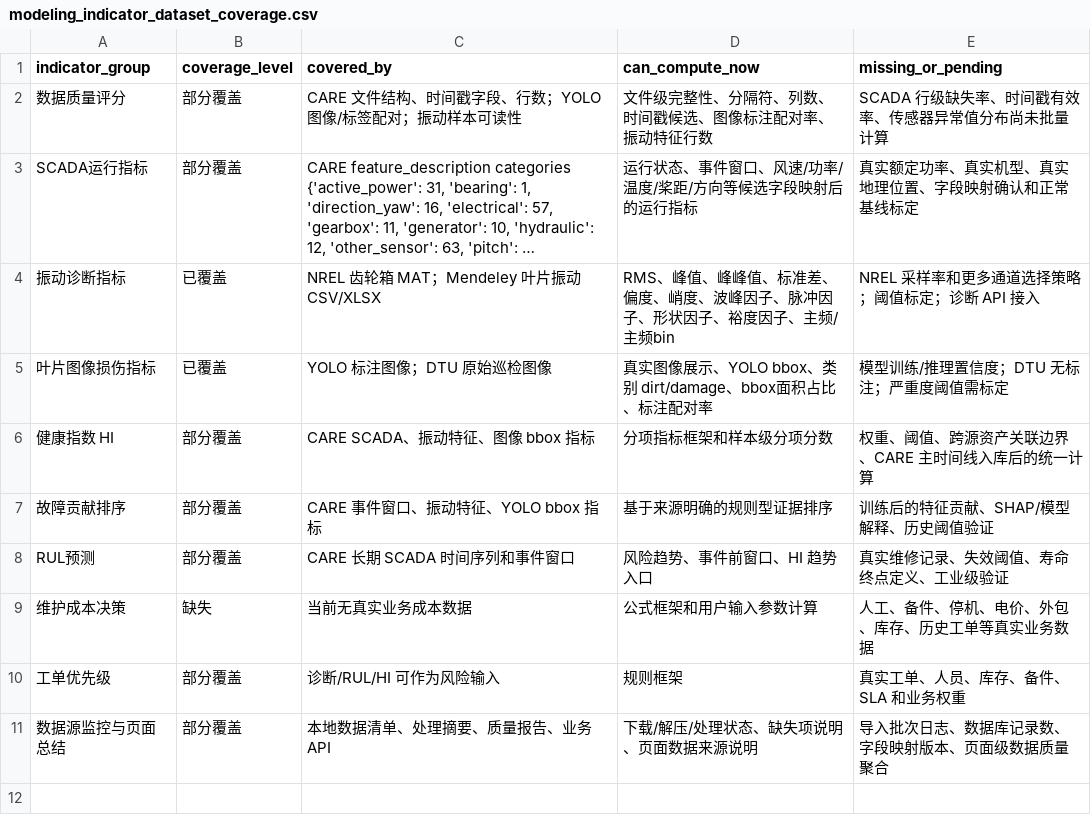
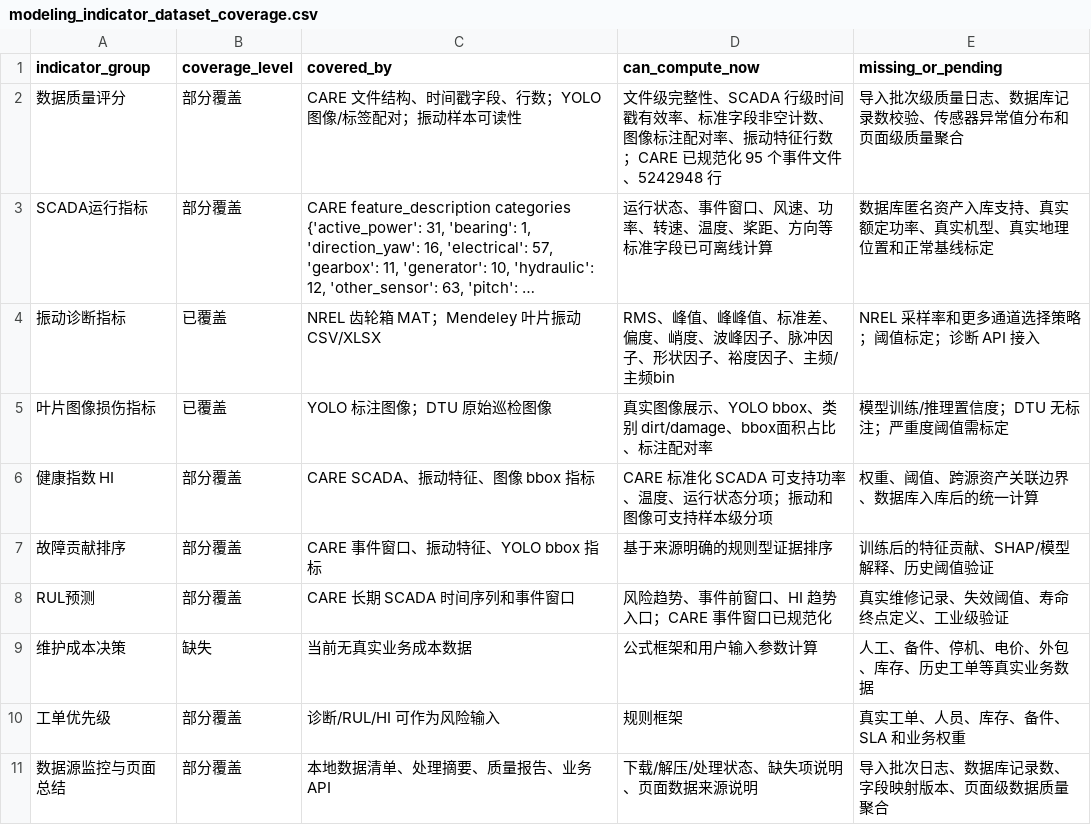
Before and after one commit to Chenxxxxxx06/feng, a CSV file: reports/data_processing/modeling_indicator_dataset_coverage.csv, drawn as a sheet; long unchanged cells end in …; the diff names each change by its address in the sheet, - before the commit and + after, or states it on an @@ line.

```diff
--- a/reports/data_processing/modeling_indicator_dataset_coverage.csv
+++ b/reports/data_processing/modeling_indicator_dataset_coverage.csv
-D2 (can_compute_now): …完整性、分隔符、列数、时间戳候选、图像标注配对率、振动特征行数
+D2 (can_compute_now): …完整性、SCADA 行级时间戳有效率、标准字段非空计数、图像标注配对率、振动特征行数；CARE 已规范化 95 个事件文件、5242948 行
-E2 (missing_or_pending): SCADA 行级缺失率、时间戳有效率、传感器异常值分布尚未批量计算
+E2 (missing_or_pending): 导入批次级质量日志、数据库记录数校验、传感器异常值分布和页面级质量聚合
-D3 (can_compute_now): 运行状态、事件窗口、风速/功率/温度/桨距/方向等候选字段映射后的运行指标
+D3 (can_compute_now): 运行状态、事件窗口、风速、功率、转速、温度、桨距、方向等标准字段已可离线计算
-E3 (missing_or_pending): 真实额定功率、真实机型、真实地理位置、字段映射确认和正常基线标定
+E3 (missing_or_pending): 数据库匿名资产入库支持、真实额定功率、真实机型、真实地理位置和正常基线标定
-D6 (can_compute_now): 分项指标框架和样本级分项分数
+D6 (can_compute_now): CARE 标准化 SCADA 可支持功率、温度、运行状态分项；振动和图像可支持样本级分项
-E6 (missing_or_pending): 权重、阈值、跨源资产关联边界、CARE 主时间线入库后的统一计算
+E6 (missing_or_pending): 权重、阈值、跨源资产关联边界、数据库入库后的统一计算
-D8 (can_compute_now): 风险趋势、事件前窗口、HI 趋势入口
+D8 (can_compute_now): 风险趋势、事件前窗口、HI 趋势入口；CARE 事件窗口已规范化
```
Also changed, not shown: reports/data_processing/dataset_capability_profile.csv, reports/data_processing/user_story_dataset_coverage.csv, 12 other files.
